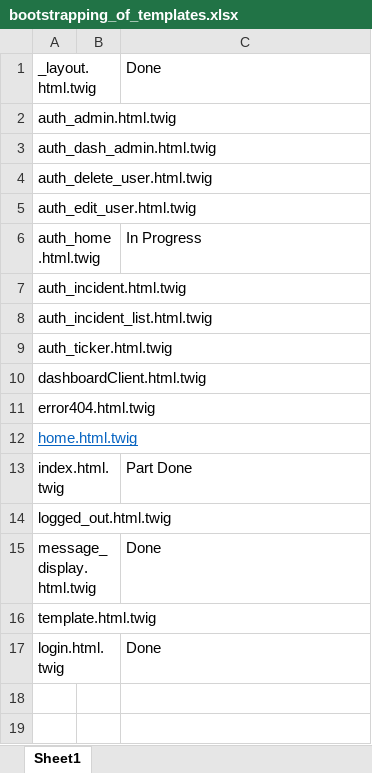
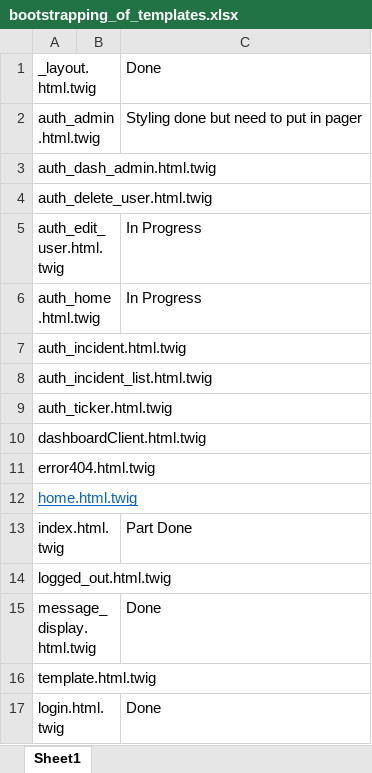
Before and after one commit to cormacio100/handover-dashboard, an Excel workbook: HANDOVER_Bootstrapped/progress/bootstrapping_of_templates.xlsx, sheet Sheet1, drawn as a sheet; values as stored, in another font and other column widths than the file's, no borders; the diff names each change by its address in the sheet, - before the commit and + after, or states it on an @@ line.

```diff
--- a/HANDOVER_Bootstrapped/progress/bootstrapping_of_templates.xlsx (sheet Sheet1)
+++ b/HANDOVER_Bootstrapped/progress/bootstrapping_of_templates.xlsx (sheet Sheet1)
-C2: (empty)
+C2: Styling done but need to put in pager
-C5: (empty)
+C5: In Progress
```
Also changed, not shown: 10 other files.
